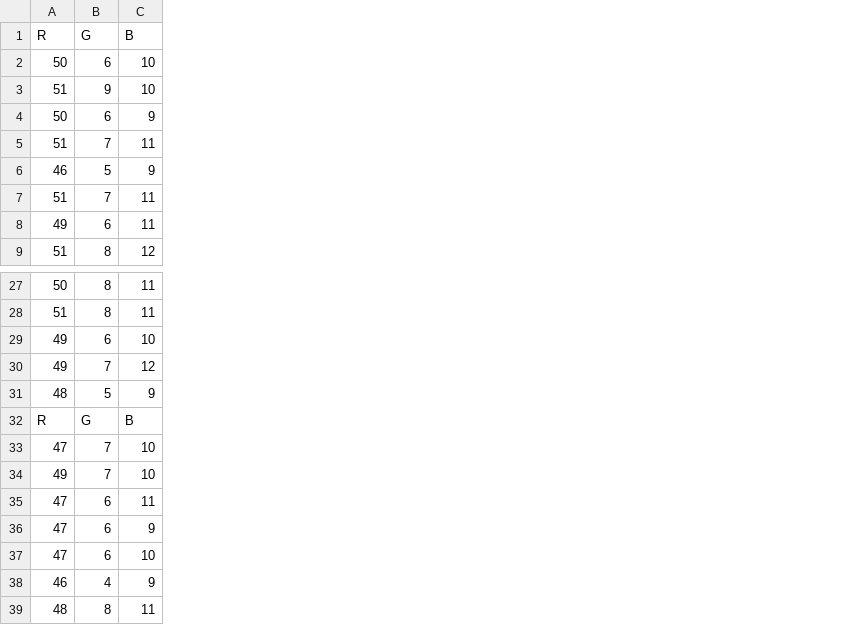
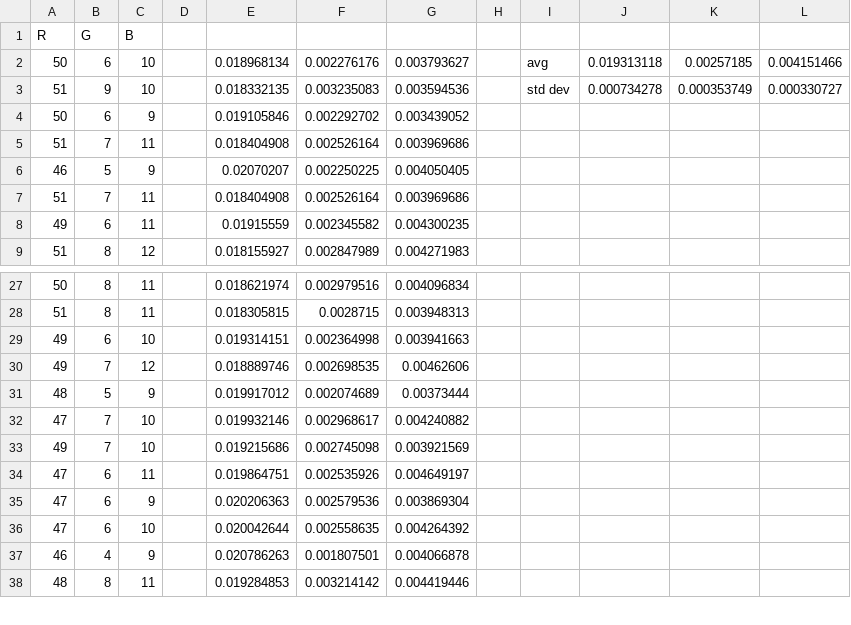
Before and after one commit to Hasnu777/ECSE211_W26_Final_Project, a CSV file: src/data/calibration_data_red.csv, drawn as a sheet; only a part is shown, gaps mark what is left out; removed rows and columns are numbered as before the commit, all else as after; the diff names each change by its address in the sheet, - before the commit and + after, or states it on an @@ line.

```diff
--- a/src/data/calibration_data_red.csv
+++ b/src/data/calibration_data_red.csv
+column D, empty
+column E, rows 2-9: 0.018968134 | 0.018332135 | 0.019105846 | 0.018404908 | 0.02070207 | 0.018404908 | 0.01915559 | 0.018155927; rows 27-38: 0.018621974 | 0.018305815 | 0.019314151 | 0.018889746 | 0.019917012 | 0.019932146 | 0.019215686 | 0.019864751 | 0.020206363 | 0.020042644 | 0.020786263 | 0.019284853
+column F, rows 2-9: 0.002276176 | 0.003235083 | 0.002292702 | 0.002526164 | 0.002250225 | 0.002526164 | 0.002345582 | 0.002847989; rows 27-38: 0.002979516 | 0.0028715 | 0.002364998 | 0.002698535 | 0.002074689 | 0.002968617 | 0.002745098 | 0.002535926 | 0.002579536 | 0.002558635 | 0.001807501 | 0.003214142
+column G, rows 2-9: 0.003793627 | 0.003594536 | 0.003439052 | 0.003969686 | 0.004050405 | 0.003969686 | 0.004300235 | 0.004271983; rows 27-38: 0.004096834 | 0.003948313 | 0.003941663 | 0.00462606 | 0.00373444 | 0.004240882 | 0.003921569 | 0.004649197 | 0.003869304 | 0.004264392 | 0.004066878 | 0.004419446
+column H, empty
+column I, rows 2-3: avg | std dev
+column J, rows 2-3: 0.019313118 | 0.000734278
+column K, rows 2-3: 0.00257185 | 0.000353749
+column L, rows 2-3: 0.004151466 | 0.000330727
-row 32: R | G | B
```
Also changed, not shown: src/data/calibration_data_blue.csv, src/data/calibration_data_green.csv, 11 other files.
